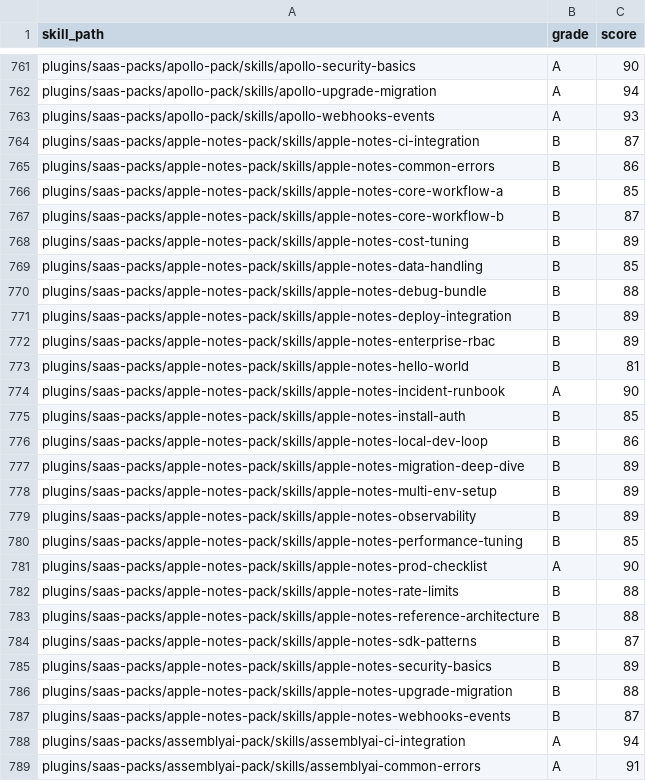
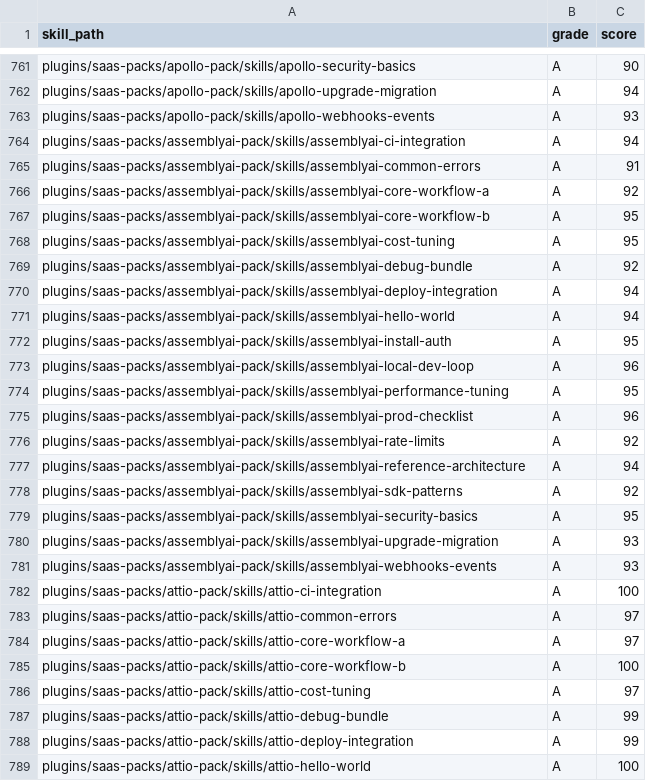
Before and after one commit to Ben-Home/tons-of-skills-marketplace, a CSV file: freshie/grades.csv, drawn as a sheet; only a part is shown, gaps mark what is left out; the shorter side is filled out with more unchanged rows.

Commit message:
chore(freshie): publish Apple Notes retirement run 148

```diff
--- a/freshie/grades.csv
+++ b/freshie/grades.csv
@@ -763,26 +763,2 @@ plugins/saas-packs/apollo-pack/skills/apollo-upgrade-migration,A,94
 plugins/saas-packs/apollo-pack/skills/apollo-webhooks-events,A,93
-plugins/saas-packs/apple-notes-pack/skills/apple-notes-ci-integration,B,87
-plugins/saas-packs/apple-notes-pack/skills/apple-notes-common-errors,B,86
-plugins/saas-packs/apple-notes-pack/skills/apple-notes-core-workflow-a,B,85
-plugins/saas-packs/apple-notes-pack/skills/apple-notes-core-workflow-b,B,87
-plugins/saas-packs/apple-notes-pack/skills/apple-notes-cost-tuning,B,89
-plugins/saas-packs/apple-notes-pack/skills/apple-notes-data-handling,B,85
-plugins/saas-packs/apple-notes-pack/skills/apple-notes-debug-bundle,B,88
-plugins/saas-packs/apple-notes-pack/skills/apple-notes-deploy-integration,B,89
-plugins/saas-packs/apple-notes-pack/skills/apple-notes-enterprise-rbac,B,89
-plugins/saas-packs/apple-notes-pack/skills/apple-notes-hello-world,B,81
-plugins/saas-packs/apple-notes-pack/skills/apple-notes-incident-runbook,A,90
-plugins/saas-packs/apple-notes-pack/skills/apple-notes-install-auth,B,85
-plugins/saas-packs/apple-notes-pack/skills/apple-notes-local-dev-loop,B,86
-plugins/saas-packs/apple-notes-pack/skills/apple-notes-migration-deep-dive,B,89
-plugins/saas-packs/apple-notes-pack/skills/apple-notes-multi-env-setup,B,89
-plugins/saas-packs/apple-notes-pack/skills/apple-notes-observability,B,89
-plugins/saas-packs/apple-notes-pack/skills/apple-notes-performance-tuning,B,85
-plugins/saas-packs/apple-notes-pack/skills/apple-notes-prod-checklist,A,90
-plugins/saas-packs/apple-notes-pack/skills/apple-notes-rate-limits,B,88
-plugins/saas-packs/apple-notes-pack/skills/apple-notes-reference-architecture,B,88
-plugins/saas-packs/apple-notes-pack/skills/apple-notes-sdk-patterns,B,87
-plugins/saas-packs/apple-notes-pack/skills/apple-notes-security-basics,B,89
-plugins/saas-packs/apple-notes-pack/skills/apple-notes-upgrade-migration,B,88
-plugins/saas-packs/apple-notes-pack/skills/apple-notes-webhooks-events,B,87
 plugins/saas-packs/assemblyai-pack/skills/assemblyai-ci-integration,A,94
```
Also changed, not shown: 7 other files.
